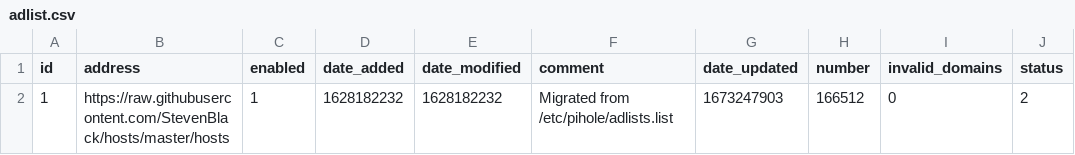
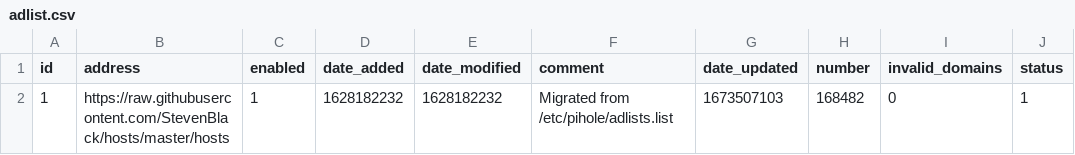
Before and after one commit to kmichels/my-pihole-lists, a CSV file: adlist.csv, drawn as a sheet.

Commit message:
Updated January 12, 2023  7:00AM

```diff
--- a/adlist.csv
+++ b/adlist.csv
@@ -1,2 +1,2 @@
 id,address,enabled,date_added,date_modified,comment,date_updated,number,invalid_domains,status
-1,https://raw.githubusercontent.com/StevenBlack/hosts/master/hosts,1,1628182232,1628182232,"Migrated from /etc/pihole/adlists.list",1673247903,166512,0,2
+1,https://raw.githubusercontent.com/StevenBlack/hosts/master/hosts,1,1628182232,1628182232,"Migrated from /etc/pihole/adlists.list",1673507103,168482,0,1
```
